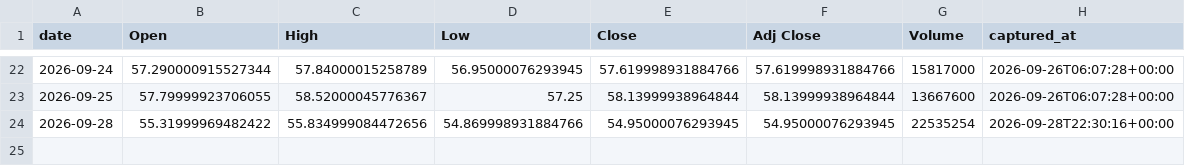
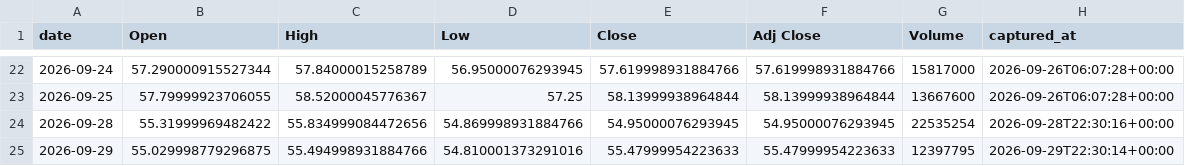
Before and after one commit to holdoutgroot-tech/holdout-ledger, a CSV file: ledger/prices/daily/SLV.csv, drawn as a sheet; only a part is shown, gaps mark what is left out; the diff names each change by its address in the sheet, - before the commit and + after, or states it on an @@ line.

Commit message:
ledger sync (33 files)

```diff
--- a/ledger/prices/daily/SLV.csv
+++ b/ledger/prices/daily/SLV.csv
+row 25: 2026-09-29 | 55.029998779296875 | 55.494998931884766 | 54.810001373291016 | 55.47999954223633 | 55.47999954223633 | 12397795 | 2026-09-29T22:30:14+00:00
```
Also changed, not shown: ledger/prices/daily/FXB.csv, ledger/prices/daily/FXE.csv, 30 other files.
